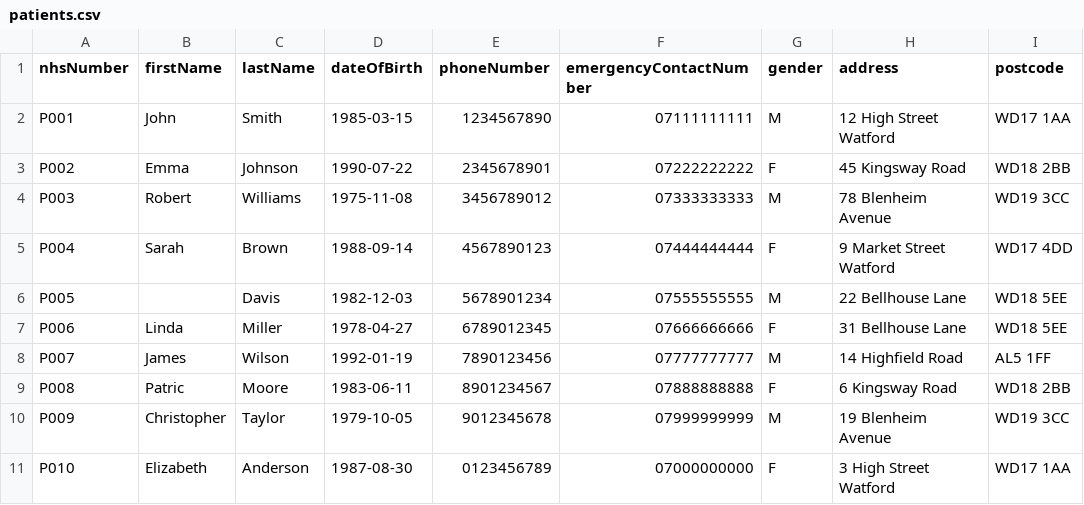
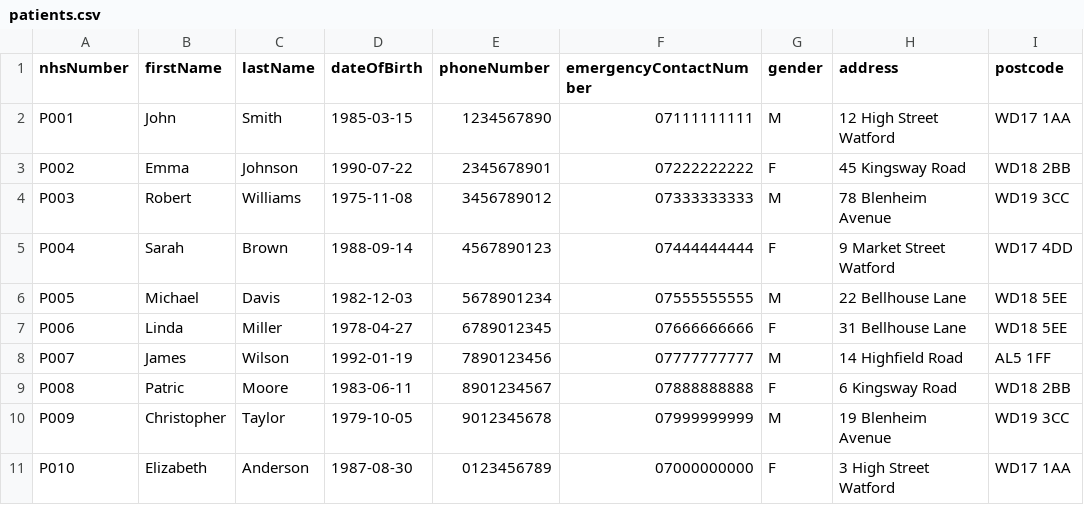
Before and after one commit to mahinuddinn/software-architecture-part2, a CSV file: data/patients.csv, drawn as a sheet; only a part is shown; the diff names each change by its address in the sheet, - before the commit and + after, or states it on an @@ line.

```diff
--- a/data/patients.csv
+++ b/data/patients.csv
-B6 (firstName): (empty)
+B6 (firstName): Michael
```
Also changed, not shown: data/prescriptions.csv, 1 other file.
